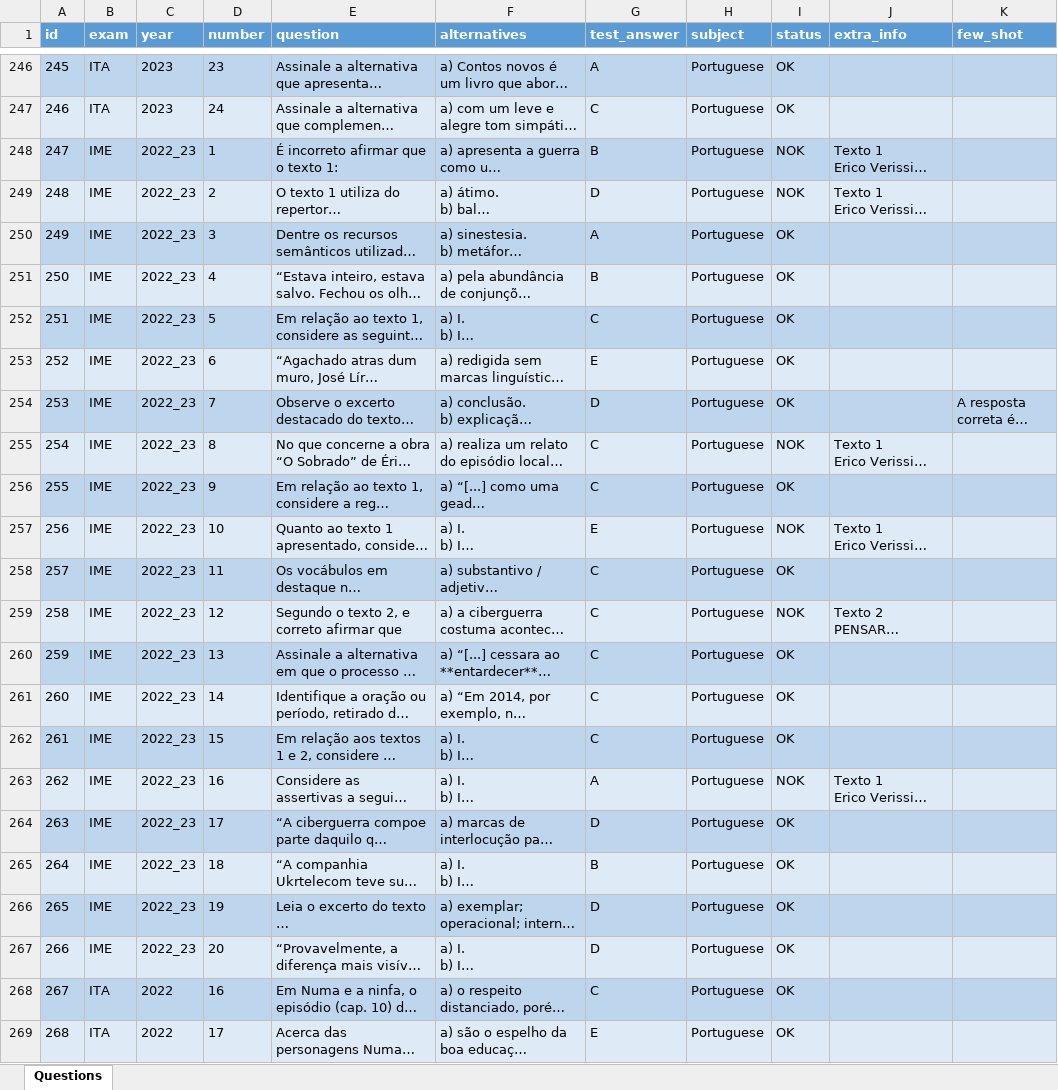
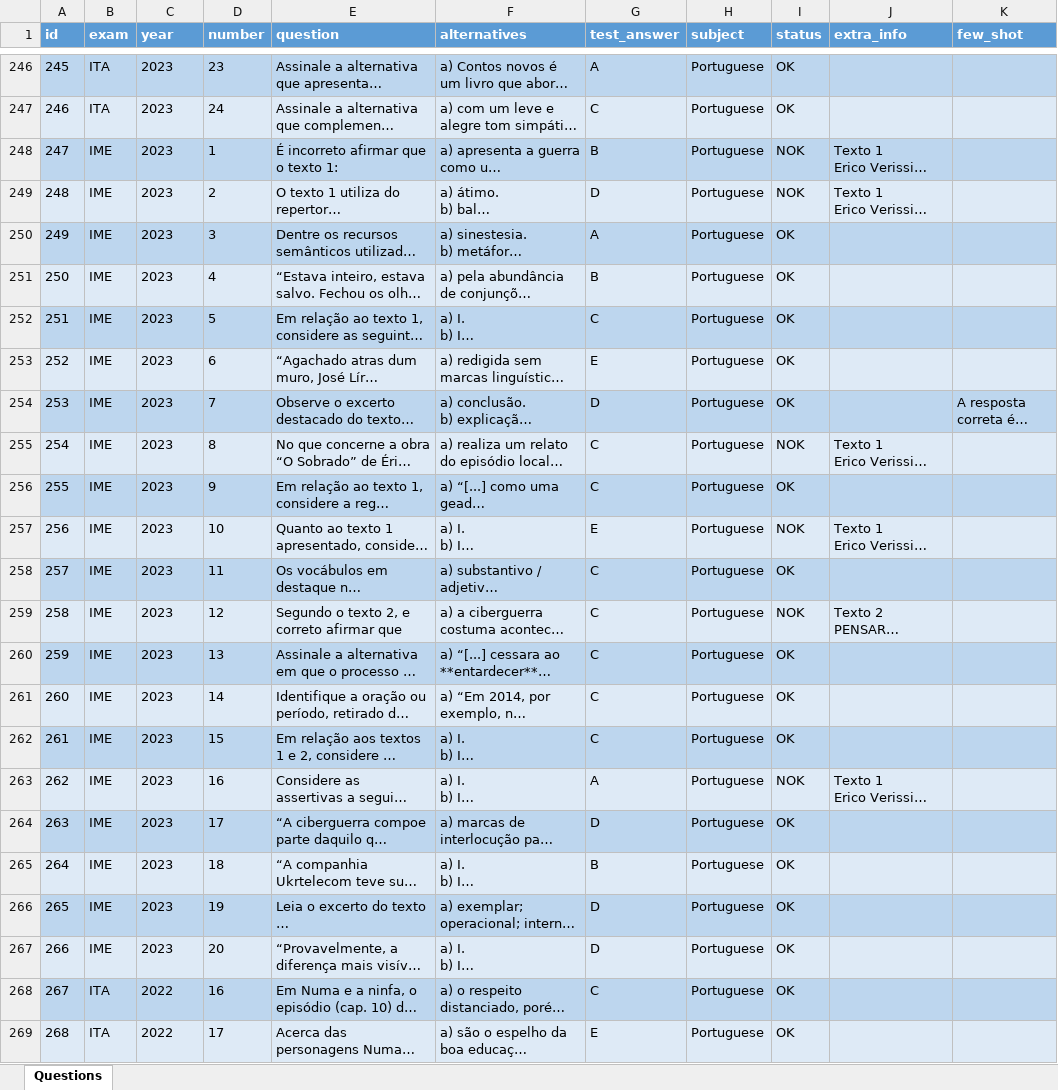
Before and after one commit to Rodrigo-Peres/LLMs-IME_ITA, an Excel workbook: data/questions_dataset.xlsx, sheet Questions, drawn as a sheet; only a part is shown, gaps mark what is left out; long unchanged cells end in …; values as stored, in another font and other column widths than the file's, no borders; the diff covers the shown part only; the diff names each change by its address in the sheet, - before the commit and + after, or states it on an @@ line.

```diff
--- a/data/questions_dataset.xlsx (sheet Questions)
+++ b/data/questions_dataset.xlsx (sheet Questions)
-C248:C267 (year): 2022_23
+C248:C267 (year): 2023
```
Also changed, not shown: 220 edited cells elsewhere in this sheet.
